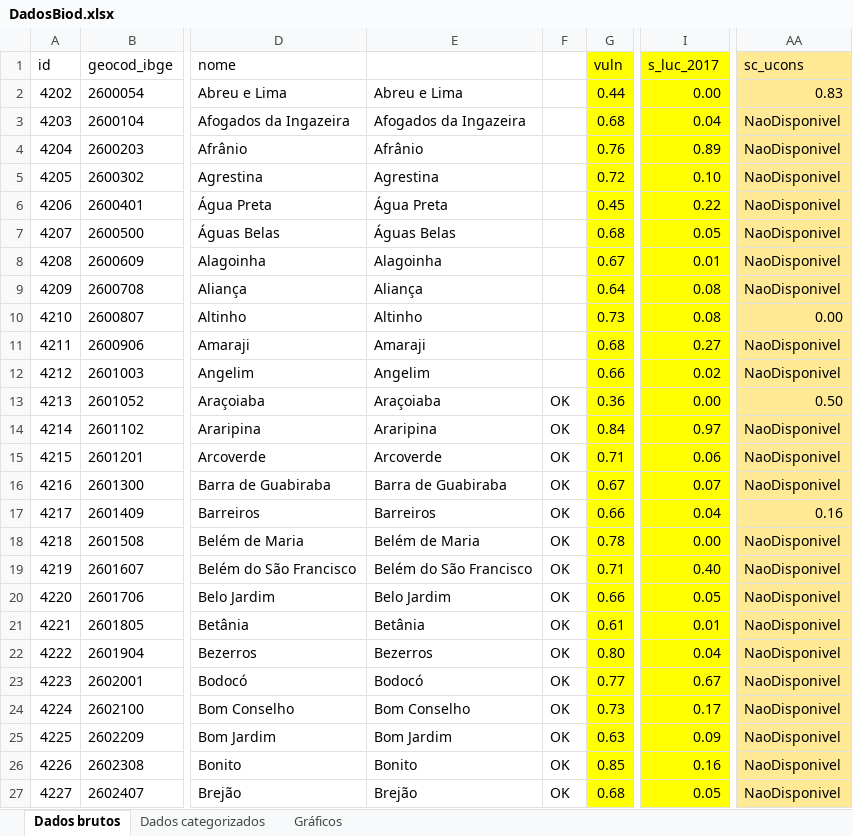
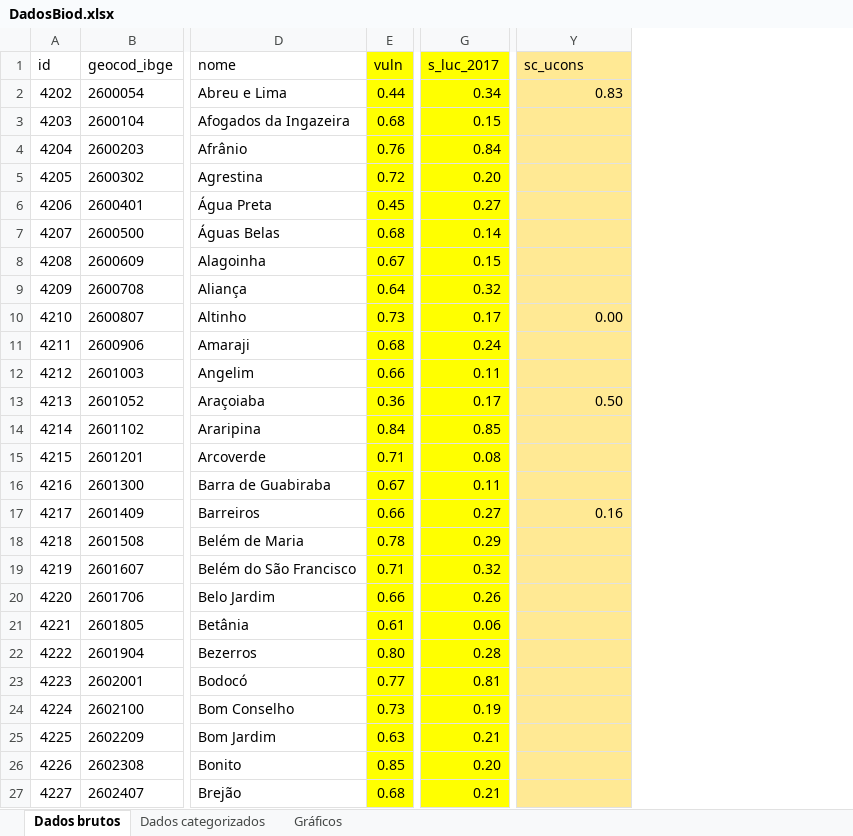
Before and after one commit to fplmelo/pear, an Excel workbook: DadosBiod.xlsx, sheet Dados brutos, drawn as a sheet; only a part is shown, gaps mark what is left out; values as stored, in another font and other column widths than the file's, no borders; removed rows and columns are numbered as before the commit, all else as after; the diff covers the shown part only; the diff names each change by its address in the sheet, - before the commit and + after, or states it on an @@ line.

```diff
--- a/DadosBiod.xlsx (sheet Dados brutos)
+++ b/DadosBiod.xlsx (sheet Dados brutos)
-column E, rows 2-27: Abreu e Lima | Afogados da Ingazeira | Afrânio | Agrestina | Água Preta | Águas Belas | Alagoinha | Aliança | Altinho | Amaraji | Angelim | Araçoiaba | Araripina | Arcoverde | Barra de Guabiraba | Barreiros | Belém de Maria | Belém do São Francisco | Belo Jardim | Betânia | Bezerros | Bodocó | Bom Conselho | Bom Jardim | Bonito | Brejão
-column F, rows 13-27: all OK
-G2 (s_luc_2017): 0.00
+G2 (s_luc_2017): 0.34
-G3 (s_luc_2017): 0.04
+G3 (s_luc_2017): 0.15
-Y3:Y9 (sc_ucons): NaoDisponivel
+Y3:Y9 (sc_ucons): (empty)
-G4 (s_luc_2017): 0.89
+G4 (s_luc_2017): 0.84
-G5 (s_luc_2017): 0.10
+G5 (s_luc_2017): 0.20
-G6 (s_luc_2017): 0.22
+G6 (s_luc_2017): 0.27
-G7 (s_luc_2017): 0.05
+G7 (s_luc_2017): 0.14
-G8 (s_luc_2017): 0.01
+G8 (s_luc_2017): 0.15
-G9 (s_luc_2017): 0.08
+G9 (s_luc_2017): 0.32
-G10 (s_luc_2017): 0.08
+G10 (s_luc_2017): 0.17
-G11 (s_luc_2017): 0.27
+G11 (s_luc_2017): 0.24
-Y11:Y12 (sc_ucons): NaoDisponivel
+Y11:Y12 (sc_ucons): (empty)
-G12 (s_luc_2017): 0.02
+G12 (s_luc_2017): 0.11
-G13 (s_luc_2017): 0.00
+G13 (s_luc_2017): 0.17
-G14 (s_luc_2017): 0.97
+G14 (s_luc_2017): 0.85
-Y14:Y16 (sc_ucons): NaoDisponivel
+Y14:Y16 (sc_ucons): (empty)
-G15 (s_luc_2017): 0.06
+G15 (s_luc_2017): 0.08
-G16 (s_luc_2017): 0.07
+G16 (s_luc_2017): 0.11
-G17 (s_luc_2017): 0.04
+G17 (s_luc_2017): 0.27
-G18 (s_luc_2017): 0.00
+G18 (s_luc_2017): 0.29
-Y18:Y27 (sc_ucons): NaoDisponivel
+Y18:Y27 (sc_ucons): (empty)
-G19 (s_luc_2017): 0.40
+G19 (s_luc_2017): 0.32
-G20 (s_luc_2017): 0.05
+G20 (s_luc_2017): 0.26
-G21 (s_luc_2017): 0.01
+G21 (s_luc_2017): 0.06
-G22 (s_luc_2017): 0.04
+G22 (s_luc_2017): 0.28
-G23 (s_luc_2017): 0.67
+G23 (s_luc_2017): 0.81
-G24 (s_luc_2017): 0.17
+G24 (s_luc_2017): 0.19
-G25 (s_luc_2017): 0.09
+G25 (s_luc_2017): 0.21
-G26 (s_luc_2017): 0.16
+G26 (s_luc_2017): 0.20
-G27 (s_luc_2017): 0.05
+G27 (s_luc_2017): 0.21
```
Also changed, not shown: 1 added row, 1 removed row and 366 edited cells elsewhere in this sheet, charts or pictures, 46 other files.
